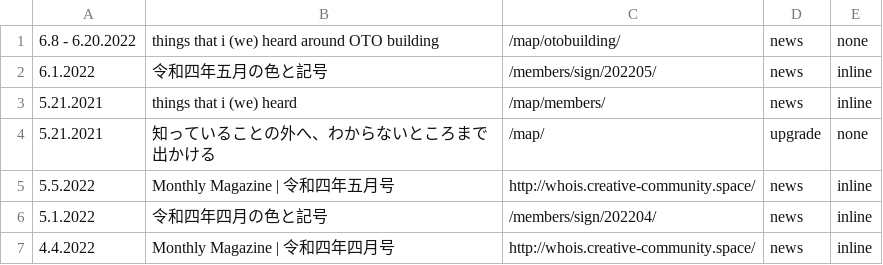
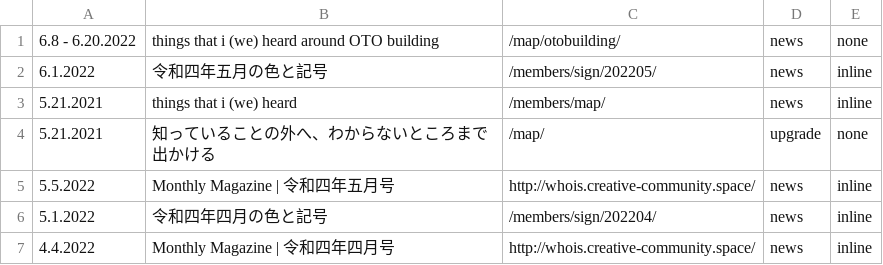
Before and after one commit to creative-community-pehu/index, a CSV file: ver/topics.csv, drawn as a sheet; only a part is shown.

Commit message:
Update topics.csv

```diff
--- a/ver/topics.csv
+++ b/ver/topics.csv
@@ -2,3 +2,3 @@
 6.1.2022 ,"令和四年五月の色と記号","/members/sign/202205/",news,inline
-5.21.2021 ,"things that i (we) heard","/map/members/",news,inline
+5.21.2021 ,"things that i (we) heard","/members/map/",news,inline
 5.21.2021 ,"知っていることの外へ、わからないところまで出かける","/map/",upgrade,none
```
